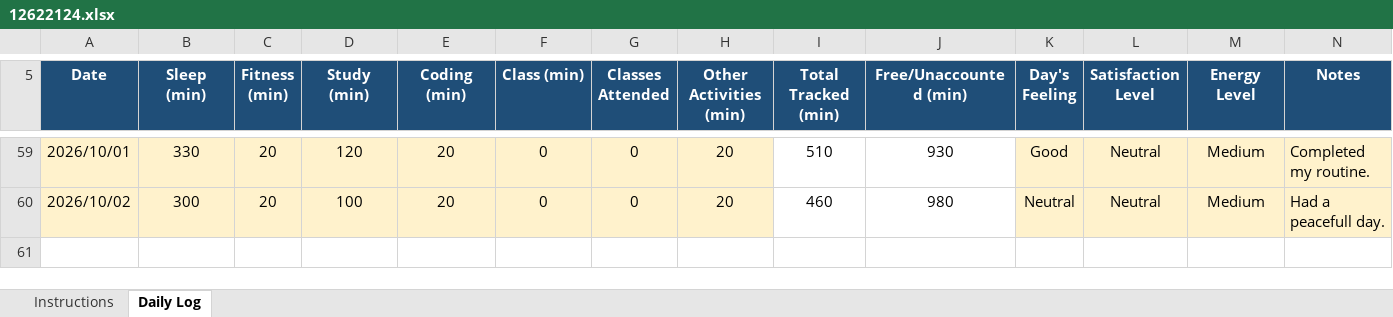
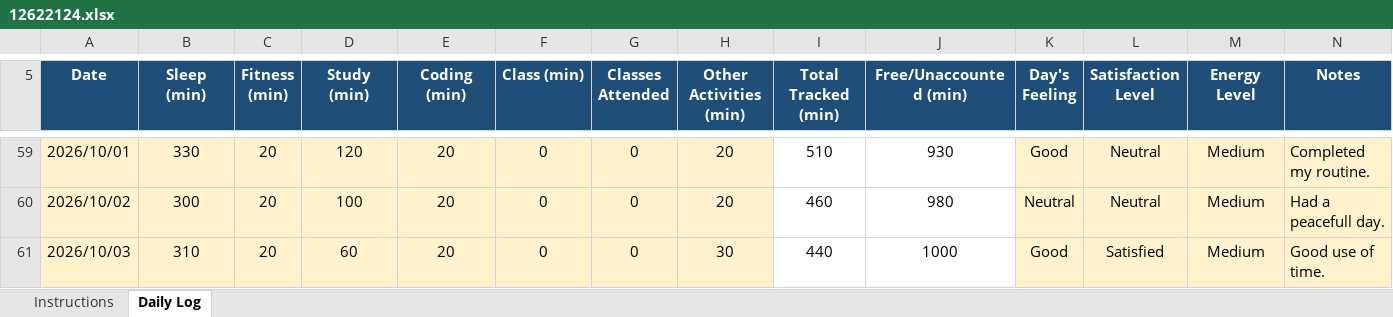
Before and after one commit to sejalthakur541-collab/CAP776, an Excel workbook: 12622124.xlsx, sheet Daily Log, drawn as a sheet; only a part is shown, gaps mark what is left out; values as stored, in another font and other column widths than the file's, no borders; conditional formats not drawn; the diff names each change by its address in the sheet, - before the commit and + after, or states it on an @@ line.

Commit message:
Daily log

```diff
--- a/12622124.xlsx (sheet Daily Log)
+++ b/12622124.xlsx (sheet Daily Log)
+row 61: 2026/10/03 | 310 | 20 | 60 | 20 | 0 | 0 | 30 | 440 | 1000 | Good | Satisfied | Medium | Good use of time.
```
